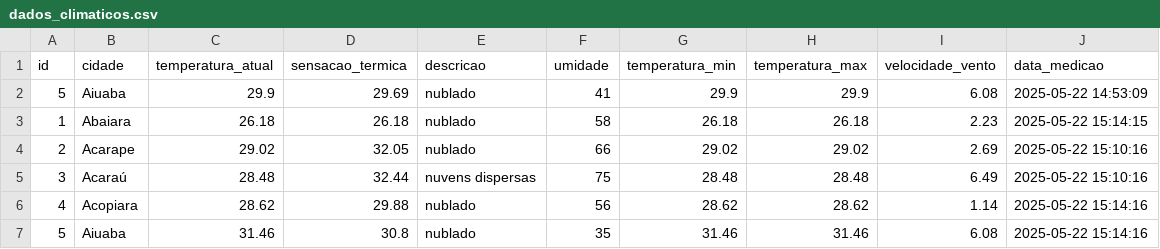
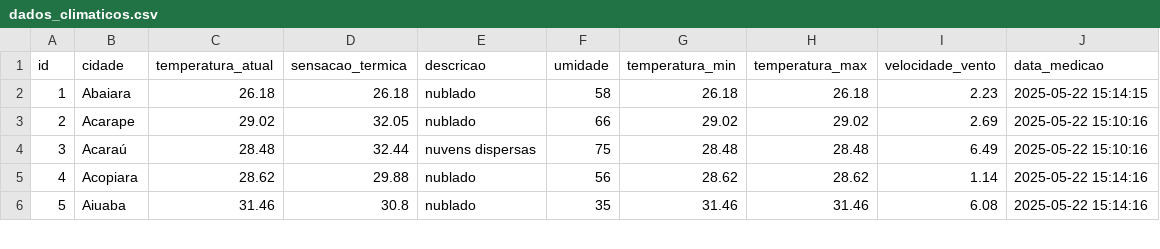
Before and after one commit to J-Ednardo/ProjetoClimaELT, a CSV file: dados_climaticos.csv, drawn as a sheet; only a part is shown; the diff names each change by its address in the sheet, - before the commit and + after, or states it on an @@ line.

Commit message:
Update dados_climaticos.csv

```diff
--- a/dados_climaticos.csv
+++ b/dados_climaticos.csv
-row 2: 5 | Aiuaba | 29.9 | 29.69 | nublado | 41 | 29.9 | 29.9 | 6.08 | 2025-05-22 14:53:09
```
